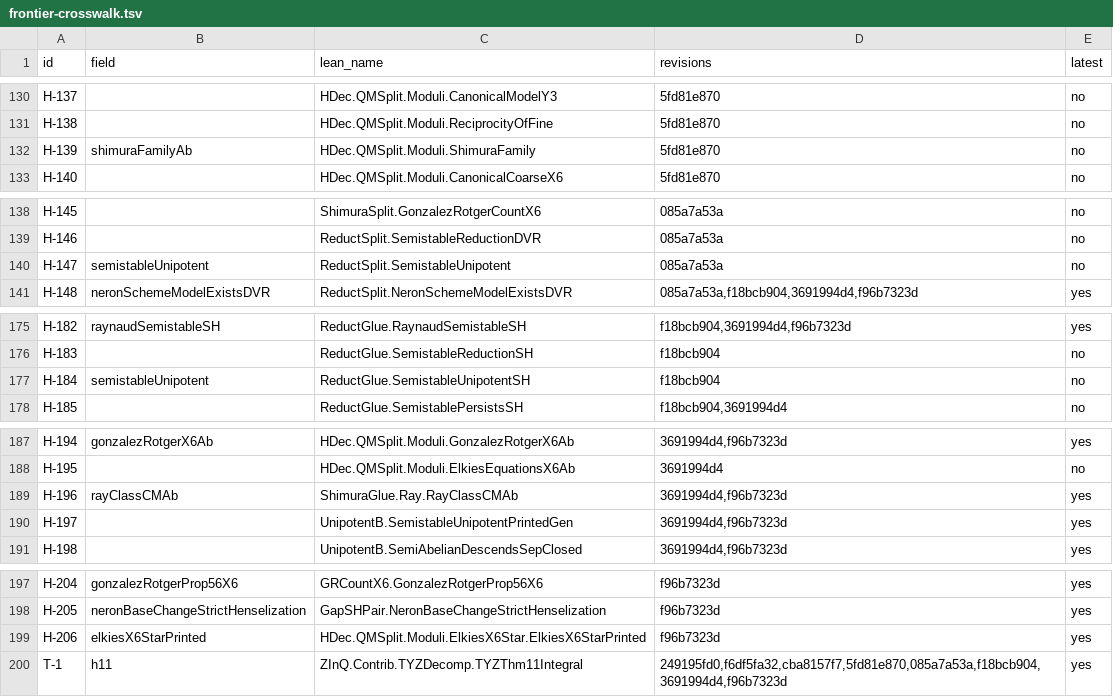
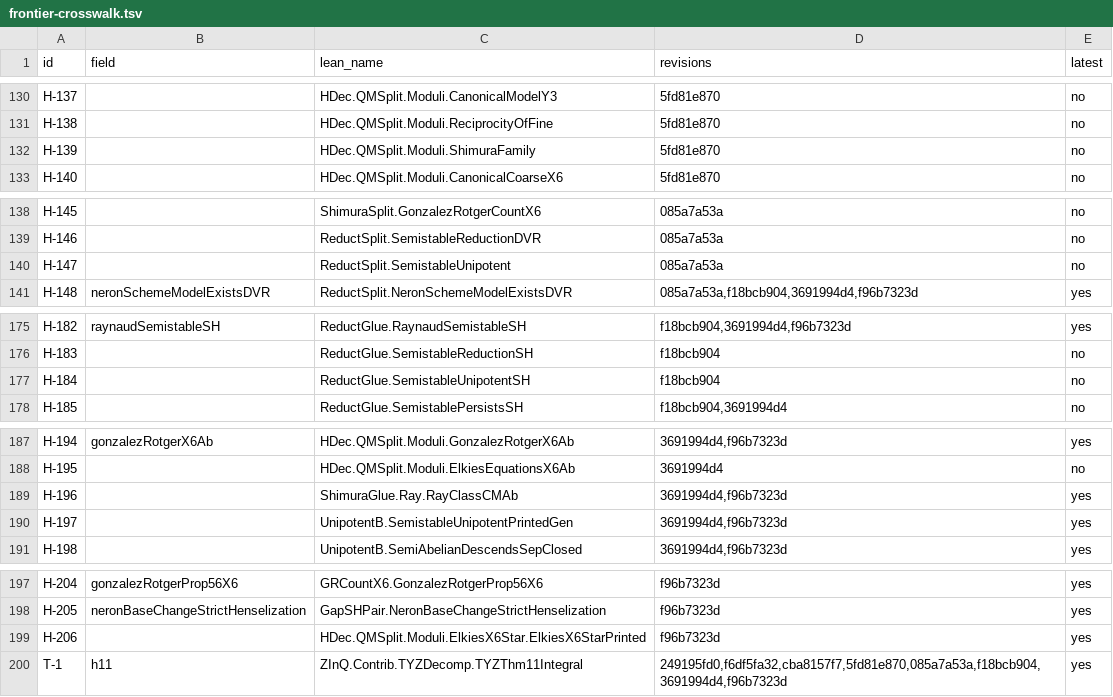
Before and after one commit to CheyLoveday/diophantine-z-q, a TSV file: docs/one-proof/frontier-crosswalk.tsv, drawn as a sheet; only a part is shown, gaps mark what is left out; the diff covers the shown part only.

```diff
--- a/docs/one-proof/frontier-crosswalk.tsv
+++ b/docs/one-proof/frontier-crosswalk.tsv
@@ -131,3 +131,3 @@ H-137		HDec.QMSplit.Moduli.CanonicalModelY3	5fd81e870	no
 H-138		HDec.QMSplit.Moduli.ReciprocityOfFine	5fd81e870	no
-H-139	shimuraFamilyAb	HDec.QMSplit.Moduli.ShimuraFamily	5fd81e870	no
+H-139		HDec.QMSplit.Moduli.ShimuraFamily	5fd81e870	no
 H-140		HDec.QMSplit.Moduli.CanonicalCoarseX6	5fd81e870	no
@@ -139,3 +139,3 @@ H-145		ShimuraSplit.GonzalezRotgerCountX6	085a7a53a	no
 H-146		ReductSplit.SemistableReductionDVR	085a7a53a	no
-H-147	semistableUnipotent	ReductSplit.SemistableUnipotent	085a7a53a	no
+H-147		ReductSplit.SemistableUnipotent	085a7a53a	no
 H-148	neronSchemeModelExistsDVR	ReductSplit.NeronSchemeModelExistsDVR	085a7a53a,f18bcb904,3691994d4,f96b7323d	yes
@@ -176,3 +176,3 @@ H-182	raynaudSemistableSH	ReductGlue.RaynaudSemistableSH	f18bcb904,3691994d4,f96
 H-183		ReductGlue.SemistableReductionSH	f18bcb904	no
-H-184	semistableUnipotent	ReductGlue.SemistableUnipotentSH	f18bcb904	no
+H-184		ReductGlue.SemistableUnipotentSH	f18bcb904	no
 H-185		ReductGlue.SemistablePersistsSH	f18bcb904,3691994d4	no
@@ -188,3 +188,3 @@ H-194	gonzalezRotgerX6Ab	HDec.QMSplit.Moduli.GonzalezRotgerX6Ab	3691994d4,f96b73
 H-195		HDec.QMSplit.Moduli.ElkiesEquationsX6Ab	3691994d4	no
-H-196	rayClassCMAb	ShimuraGlue.Ray.RayClassCMAb	3691994d4,f96b7323d	yes
+H-196		ShimuraGlue.Ray.RayClassCMAb	3691994d4,f96b7323d	yes
 H-197		UnipotentB.SemistableUnipotentPrintedGen	3691994d4,f96b7323d	yes
@@ -198,3 +198,3 @@ H-204	gonzalezRotgerProp56X6	GRCountX6.GonzalezRotgerProp56X6	f96b7323d	yes
 H-205	neronBaseChangeStrictHenselization	GapSHPair.NeronBaseChangeStrictHenselization	f96b7323d	yes
-H-206	elkiesX6StarPrinted	HDec.QMSplit.Moduli.ElkiesX6Star.ElkiesX6StarPrinted	f96b7323d	yes
+H-206		HDec.QMSplit.Moduli.ElkiesX6Star.ElkiesX6StarPrinted	f96b7323d	yes
 T-1	h11	ZInQ.Contrib.TYZDecomp.TYZThm11Integral	249195fd0,f6df5fa32,cba8157f7,5fd81e870,085a7a53a,f18bcb904,3691994d4,f96b7323d	yes
```
Also changed, not shown: 8 edited cells elsewhere in this file.
